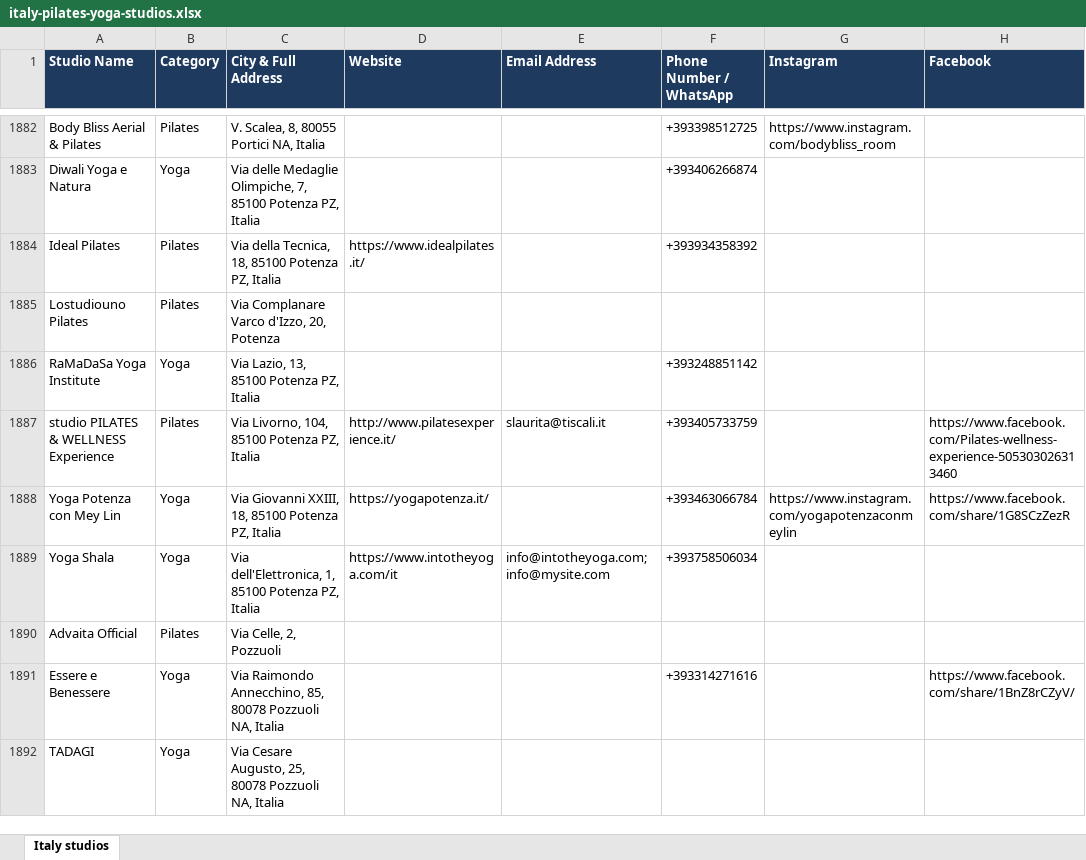
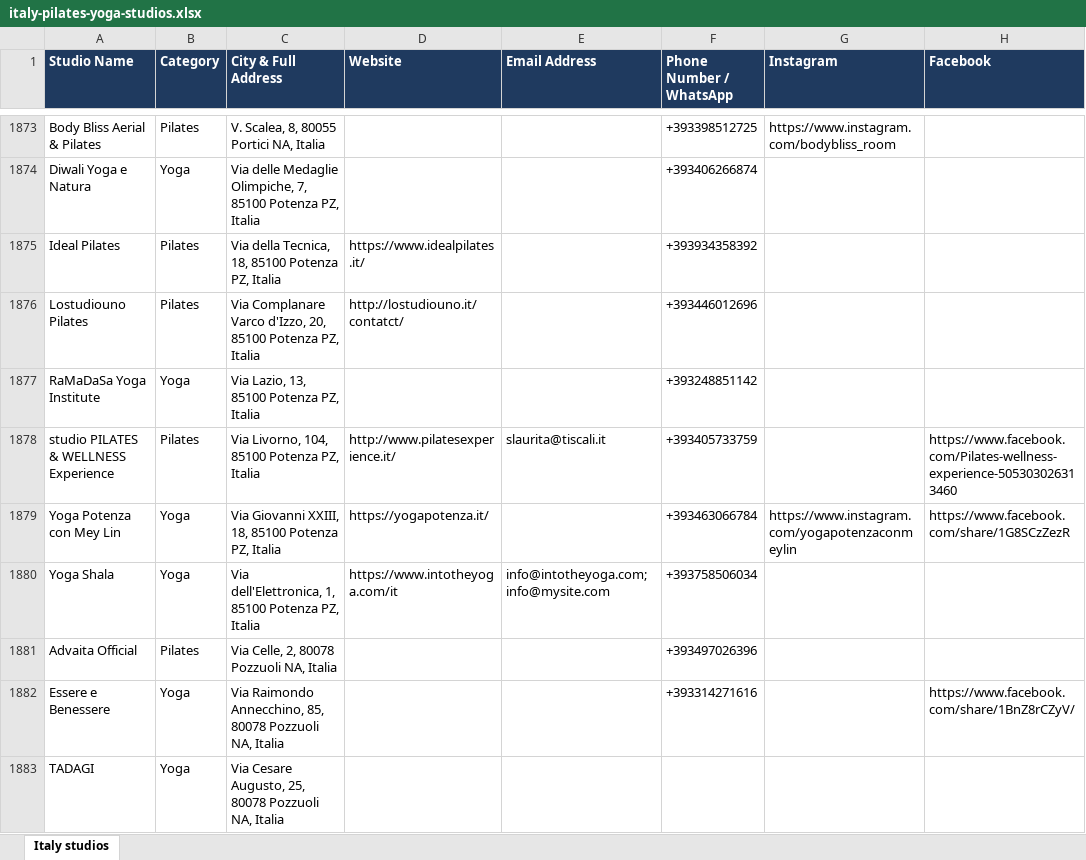
Before and after one commit to gsayesh/fl-italy-pilates-yoga-studios-database-2802232, an Excel workbook: italy-pilates-yoga-studios.xlsx, sheet Italy studios, drawn as a sheet; only a part is shown, gaps mark what is left out; values as stored, in another font and other column widths than the file's, no borders; addresses are those after the commit; the diff covers the shown part only; the diff names each change by its address in the sheet, - before the commit and + after, or states it on an @@ line.

Commit message:
Update dataset

```diff
--- a/italy-pilates-yoga-studios.xlsx (sheet Italy studios)
+++ b/italy-pilates-yoga-studios.xlsx (sheet Italy studios)
-C1876 (City & Full Address): …d'Izzo, 20, Potenza
+C1876 (City & Full Address): …d'Izzo, 20, 85100 Potenza PZ, Italia
-D1876 (Website): (empty)
+D1876 (Website): http://lostudiouno.it/contatct/
-F1876 (Phone Number / WhatsApp): (empty)
+F1876 (Phone Number / WhatsApp): +393446012696
-C1881 (City & Full Address): Via Celle, 2, Pozzuoli
+C1881 (City & Full Address): Via Celle, 2, 80078 Pozzuoli NA, Italia
-F1881 (Phone Number / WhatsApp): (empty)
+F1881 (Phone Number / WhatsApp): +393497026396
```
Also changed, not shown: 29 added rows, 43 removed rows and 1172 edited cells elsewhere in this sheet, 1 other file.
